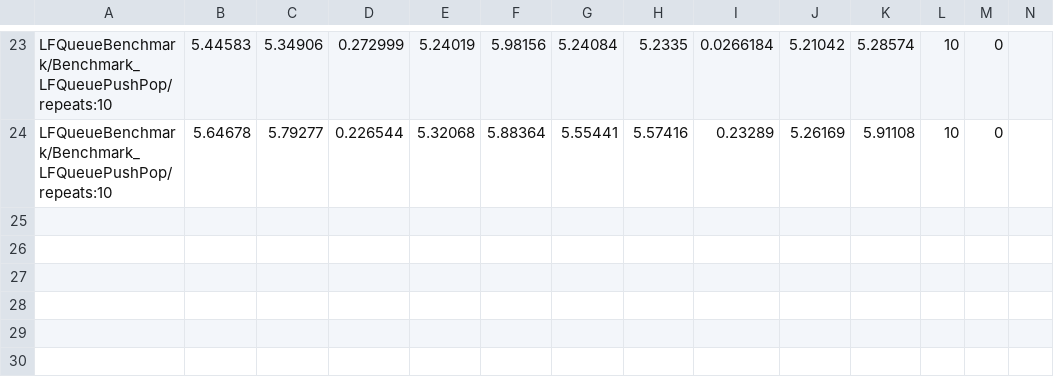
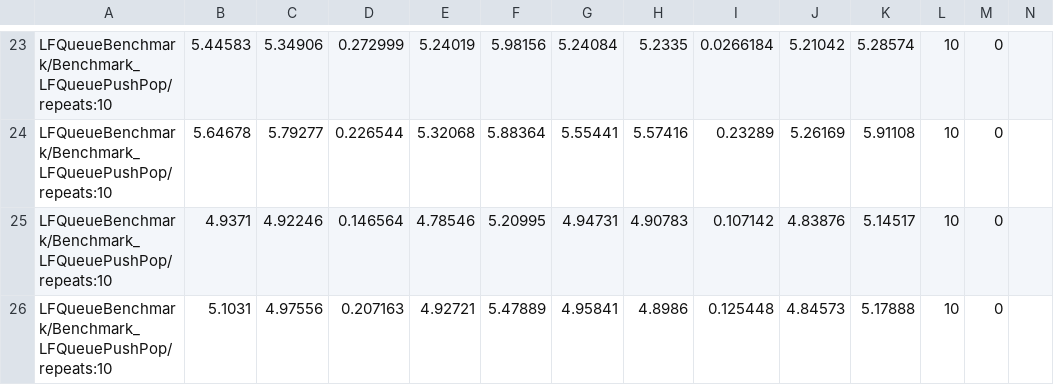
Before and after one commit to n-saurino/fix_engine, a CSV file: logs/benchmarks/csv/lf_queue_results.csv, drawn as a sheet; only a part is shown, gaps mark what is left out; rows hold the shown columns only; the diff names each change by its address in the sheet, - before the commit and + after, or states it on an @@ line.

```diff
--- a/logs/benchmarks/csv/lf_queue_results.csv
+++ b/logs/benchmarks/csv/lf_queue_results.csv
+row 25: LFQueueBenchmark/Benchmark_LFQueuePushPop/repeats:10 | 4.9371 | 4.92246 | 0.146564 | 4.78546 | 5.20995 | 4.94731 | 4.90783 | 0.107142 | 4.83876 | 5.14517 | 10 | 0
+row 26: LFQueueBenchmark/Benchmark_LFQueuePushPop/repeats:10 | 5.1031 | 4.97556 | 0.207163 | 4.92721 | 5.47889 | 4.95841 | 4.8986 | 0.125448 | 4.84573 | 5.17888 | 10 | 0
```
Also changed, not shown: logs/benchmarks/csv/fix_benchmark_results.csv, 11 other files.
